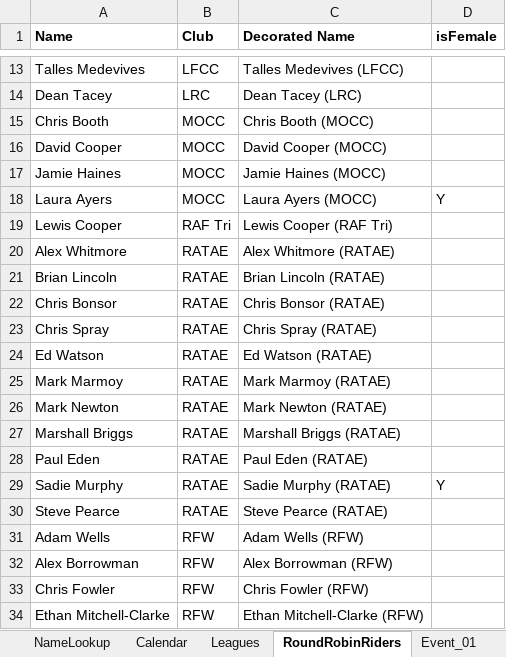
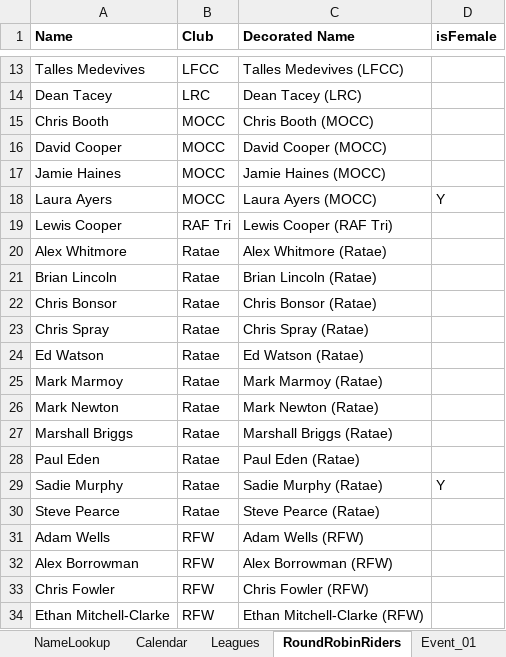
Before and after one commit to WellandValleyCC/WellandValleyCC.github.io, an Excel workbook: data/ClubEvents_2026.xlsx, sheet RoundRobinRiders, drawn as a sheet; only a part is shown, gaps mark what is left out; values as stored, in another font and other column widths than the file's, no borders; the diff names each change by its address in the sheet, - before the commit and + after, or states it on an @@ line.

Commit message:
RoundRobinRiders sheet: "(RATAE)" --> "(Ratae)"

```diff
--- a/data/ClubEvents_2026.xlsx (sheet RoundRobinRiders)
+++ b/data/ClubEvents_2026.xlsx (sheet RoundRobinRiders)
-B20:B30 (Club): RATAE
+B20:B30 (Club): Ratae
-C20 (Decorated Name): Alex Whitmore (RATAE)
+C20 (Decorated Name): Alex Whitmore (Ratae)
-C21 (Decorated Name): Brian Lincoln (RATAE)
+C21 (Decorated Name): Brian Lincoln (Ratae)
-C22 (Decorated Name): Chris Bonsor (RATAE)
+C22 (Decorated Name): Chris Bonsor (Ratae)
-C23 (Decorated Name): Chris Spray (RATAE)
+C23 (Decorated Name): Chris Spray (Ratae)
-C24 (Decorated Name): Ed Watson (RATAE)
+C24 (Decorated Name): Ed Watson (Ratae)
-C25 (Decorated Name): Mark Marmoy (RATAE)
+C25 (Decorated Name): Mark Marmoy (Ratae)
-C26 (Decorated Name): Mark Newton (RATAE)
+C26 (Decorated Name): Mark Newton (Ratae)
-C27 (Decorated Name): Marshall Briggs (RATAE)
+C27 (Decorated Name): Marshall Briggs (Ratae)
-C28 (Decorated Name): Paul Eden (RATAE)
+C28 (Decorated Name): Paul Eden (Ratae)
-C29 (Decorated Name): Sadie Murphy (RATAE)
+C29 (Decorated Name): Sadie Murphy (Ratae)
-C30 (Decorated Name): Steve Pearce (RATAE)
+C30 (Decorated Name): Steve Pearce (Ratae)
```
Also changed, not shown: data/ClubEvents_2025.xlsx.
